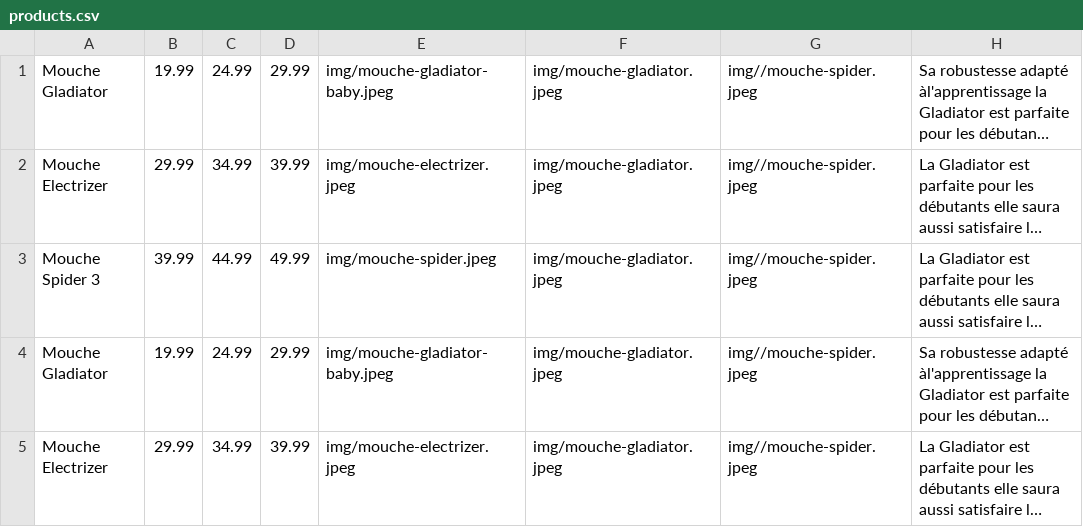
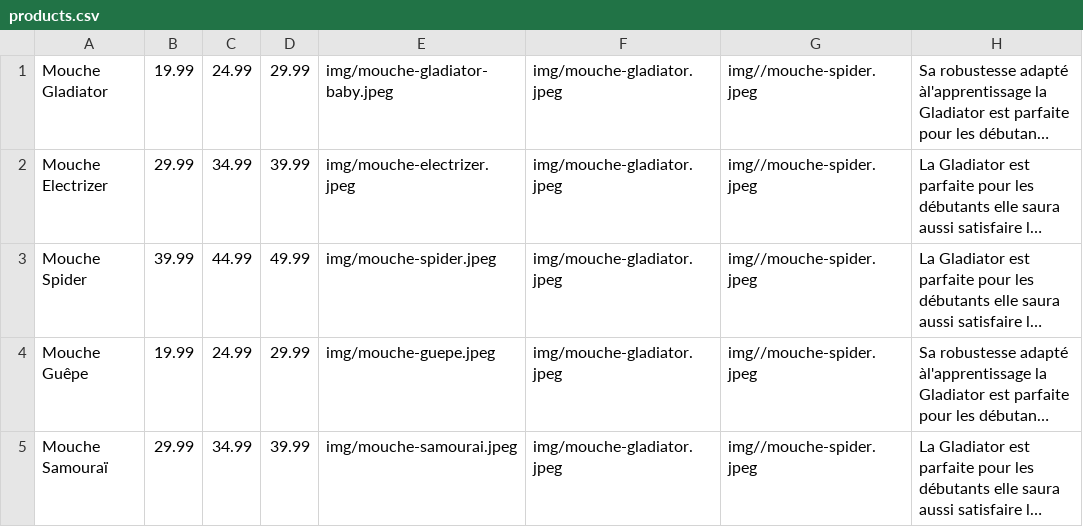
Before and after one commit to justmixx/S105, a CSV file: products.csv, drawn as a sheet; only a part is shown; long unchanged cells end in …; the diff covers the shown part only; the diff names each change by its address in the sheet, - before the commit and + after, or states it on an @@ line.

```diff
--- a/products.csv
+++ b/products.csv
-A3: Mouche Spider 3
+A3: Mouche Spider
-A4: Mouche Gladiator
+A4: Mouche Guêpe
-E4: img/mouche-gladiator-baby.jpeg
+E4: img/mouche-guepe.jpeg
-A5: Mouche Electrizer
+A5: Mouche Samouraï
-E5: img/mouche-electrizer.jpeg
+E5: img/mouche-samourai.jpeg
```
Also changed, not shown: 1 added row and 2 edited cells elsewhere in this file, 8 other files.
